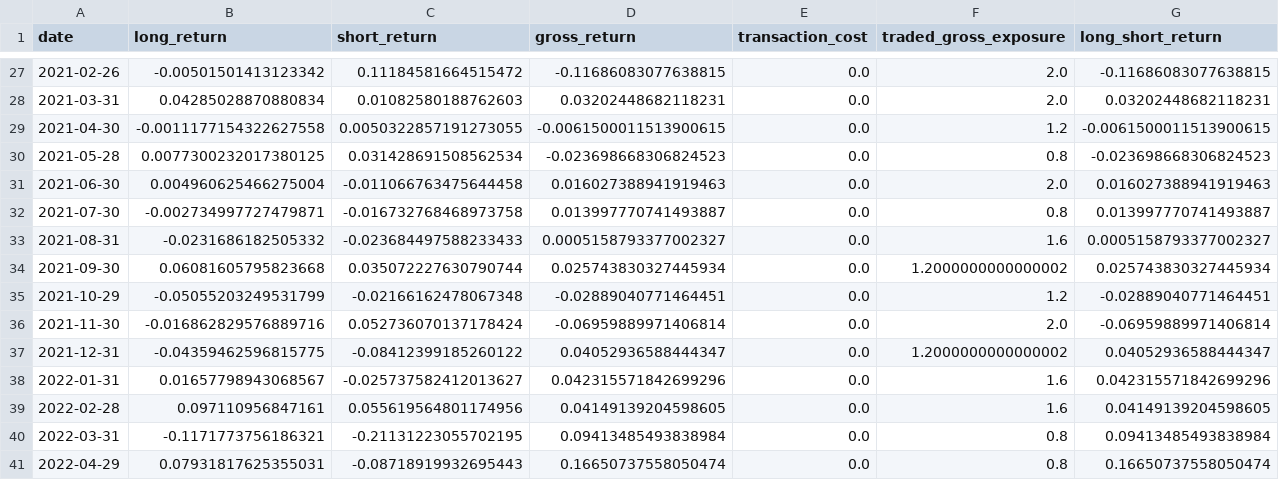
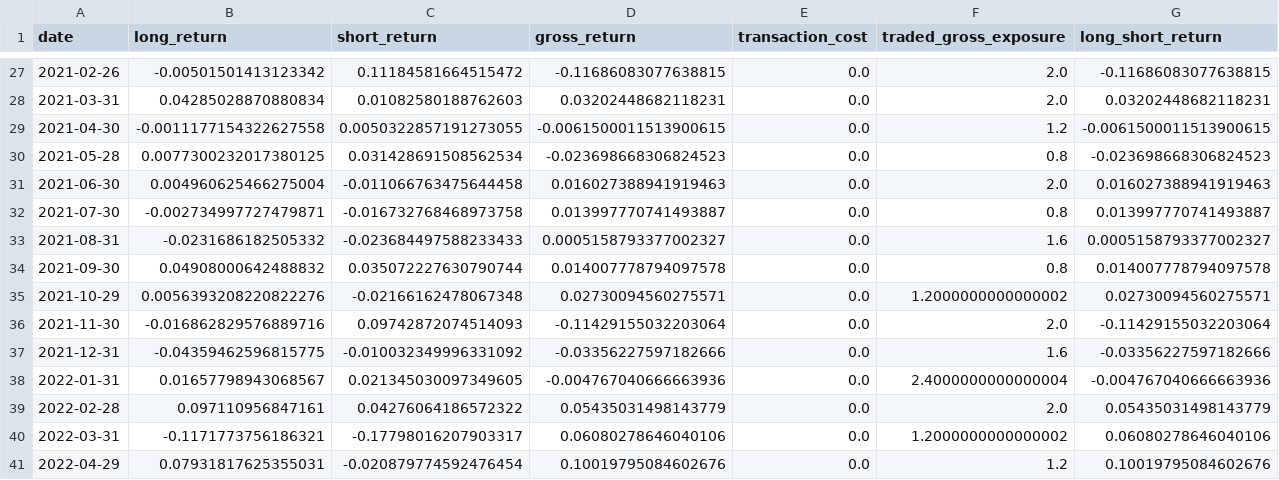
Before and after one commit to leochunghang-maker/multi-factor-ml-trading-strategy, a CSV file: results/momentum_backtest.csv, drawn as a sheet; only a part is shown, gaps mark what is left out; the diff covers the shown part only.

```diff
--- a/results/momentum_backtest.csv
+++ b/results/momentum_backtest.csv
@@ -33,9 +33,9 @@ date,long_return,short_return,gross_return,transaction_cost,traded_gross_exposur
 2021-08-31,-0.0231686182505332,-0.023684497588233433,0.0005158793377002327,0.0,1.6,0.0005158793377002327
-2021-09-30,0.06081605795823668,0.035072227630790744,0.025743830327445934,0.0,1.2000000000000002,0.025743830327445934
-2021-10-29,-0.05055203249531799,-0.02166162478067348,-0.02889040771464451,0.0,1.2,-0.02889040771464451
-2021-11-30,-0.016862829576889716,0.052736070137178424,-0.06959889971406814,0.0,2.0,-0.06959889971406814
-2021-12-31,-0.04359462596815775,-0.08412399185260122,0.04052936588444347,0.0,1.2000000000000002,0.04052936588444347
-2022-01-31,0.01657798943068567,-0.025737582412013627,0.042315571842699296,0.0,1.6,0.042315571842699296
-2022-02-28,0.097110956847161,0.055619564801174956,0.04149139204598605,0.0,1.6,0.04149139204598605
-2022-03-31,-0.1171773756186321,-0.21131223055702195,0.09413485493838984,0.0,0.8,0.09413485493838984
-2022-04-29,0.07931817625355031,-0.08718919932695443,0.16650737558050474,0.0,0.8,0.16650737558050474
+2021-09-30,0.04908000642488832,0.035072227630790744,0.014007778794097578,0.0,0.8,0.014007778794097578
+2021-10-29,0.0056393208220822276,-0.02166162478067348,0.02730094560275571,0.0,1.2000000000000002,0.02730094560275571
+2021-11-30,-0.016862829576889716,0.09742872074514093,-0.11429155032203064,0.0,2.0,-0.11429155032203064
+2021-12-31,-0.04359462596815775,-0.010032349996331092,-0.03356227597182666,0.0,1.6,-0.03356227597182666
+2022-01-31,0.01657798943068567,0.021345030097349605,-0.004767040666663936,0.0,2.4000000000000004,-0.004767040666663936
+2022-02-28,0.097110956847161,0.04276064186572322,0.05435031498143779,0.0,2.0,0.05435031498143779
+2022-03-31,-0.1171773756186321,-0.17798016207903317,0.06080278646040106,0.0,1.2000000000000002,0.06080278646040106
+2022-04-29,0.07931817625355031,-0.020879774592476454,0.10019795084602676,0.0,1.2,0.10019795084602676
```
Also changed, not shown: 160 edited cells elsewhere in this file, results/multi_factor_equity_curve.csv, results/multi_factor_results.csv, 21 other files.
